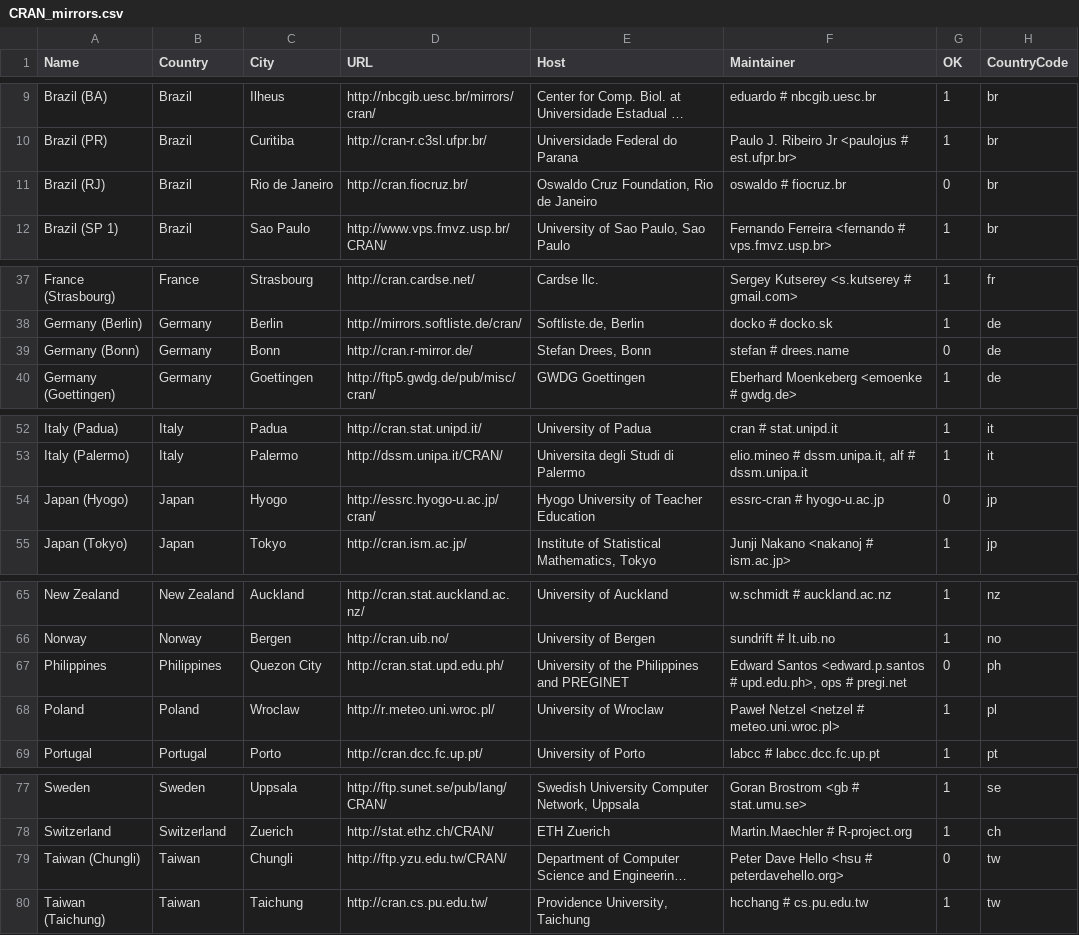
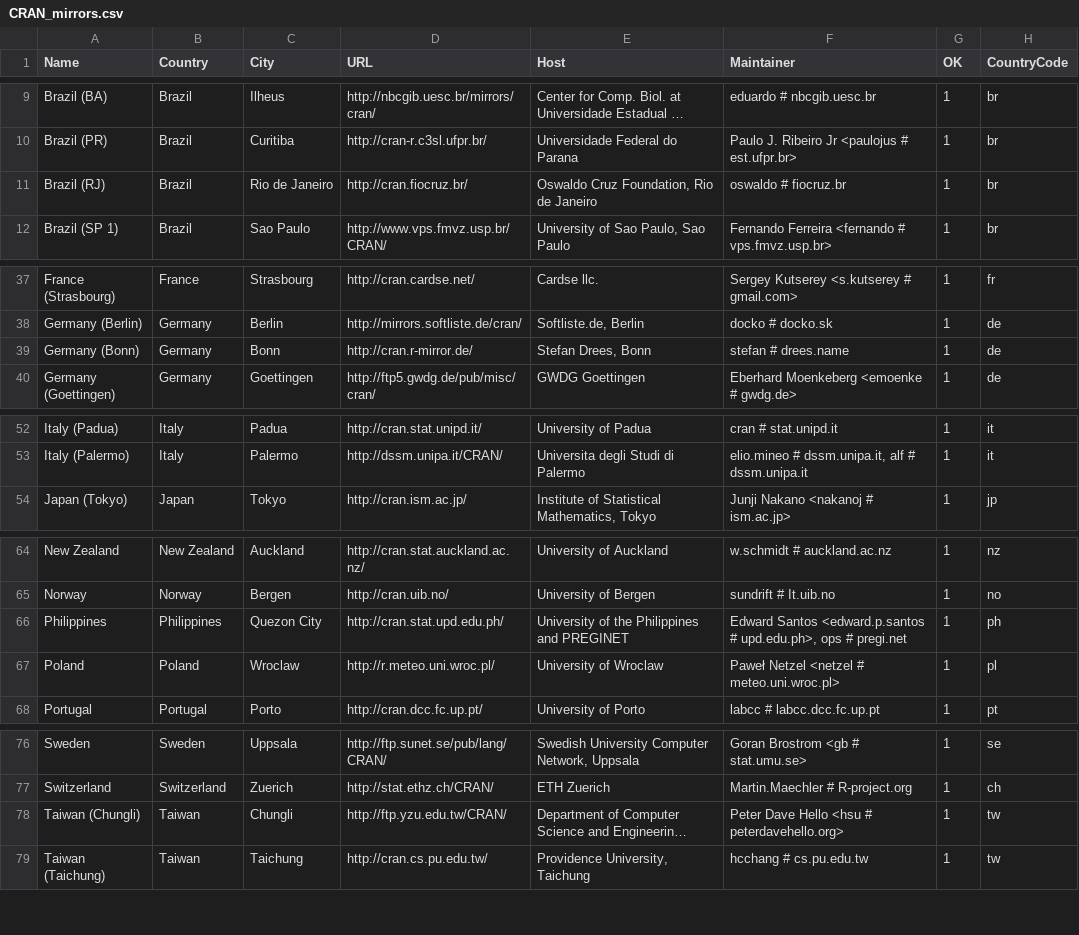
Before and after one commit to wch/r-source, a CSV file: doc/CRAN_mirrors.csv, drawn as a sheet; only a part is shown, gaps mark what is left out; long unchanged cells end in …; removed rows and columns are numbered as before the commit, all else as after; the diff covers the shown part only; the diff names each change by its address in the sheet, - before the commit and + after, or states it on an @@ line.

Commit message:
Update status; remove one defunct mirror where maintainer address fails too.
git-svn-id: https://svn.r-project.org/R/trunk@67214 00db46b3-68df-0310-9c12-caf00c1e9a41

```diff
--- a/doc/CRAN_mirrors.csv
+++ b/doc/CRAN_mirrors.csv
-G11 (OK): 0
+G11 (OK): 1
-G39 (OK): 0
+G39 (OK): 1
-row 54: Japan (Hyogo) | Japan | Hyogo | http://essrc.hyogo-u.ac.jp/cran/ | Hyogo University of Teacher Education | essrc-cran # hyogo-u.ac.jp | 0 | jp
-G66 (OK): 0
+G66 (OK): 1
-G78 (OK): 0
+G78 (OK): 1
```
Also changed, not shown: 1 edited cell elsewhere in this file.
